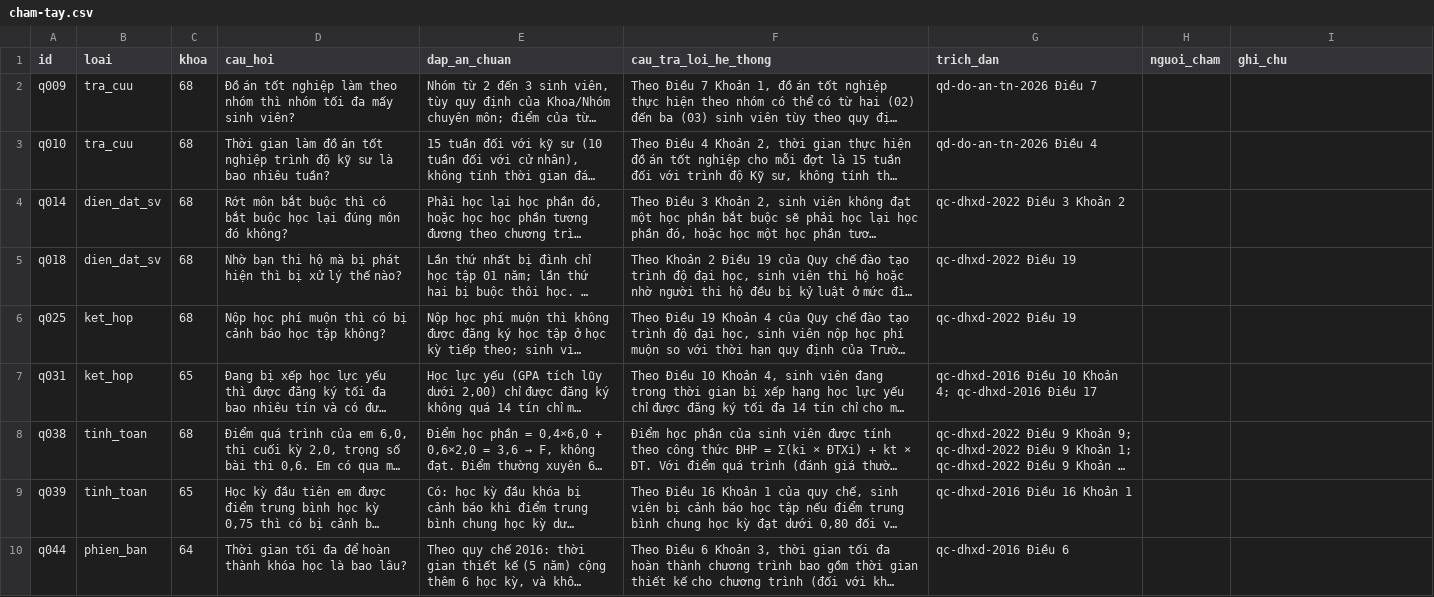
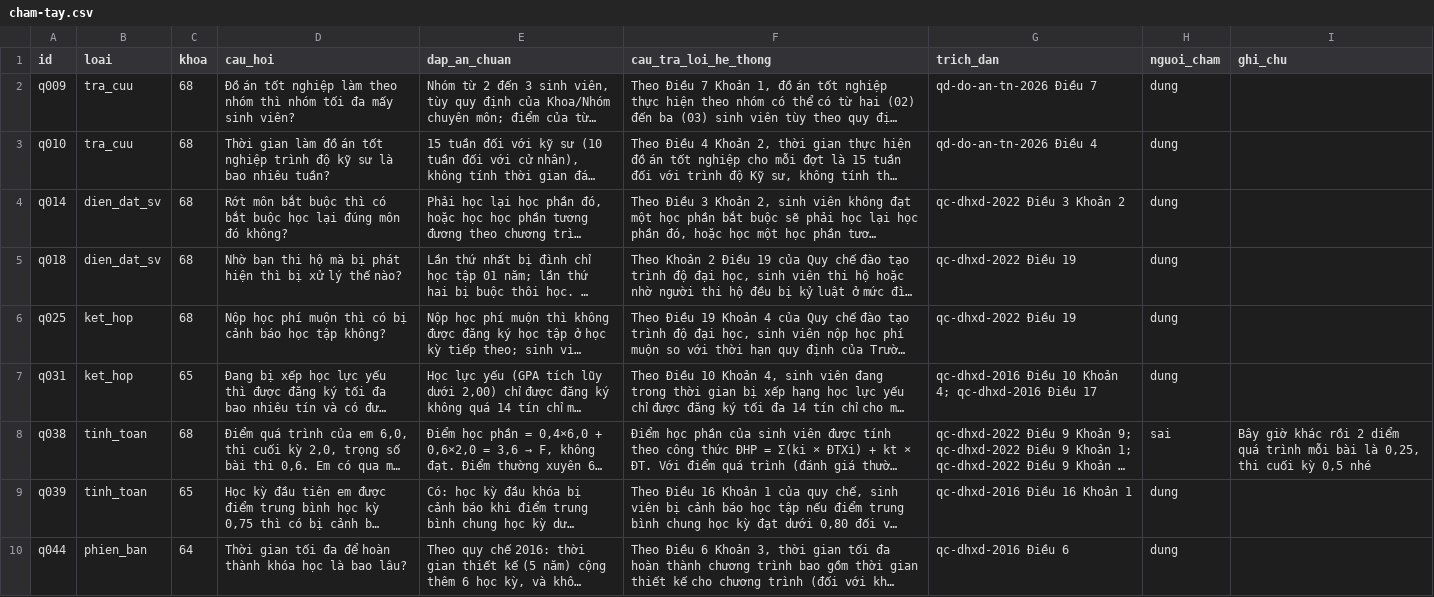
Before and after one commit to AnhVuu215/huce-regulation-qa, a CSV file: eval/human/cham-tay.csv, drawn as a sheet; long unchanged cells end in …; the diff names each change by its address in the sheet, - before the commit and + after, or states it on an @@ line.

Commit message:
data(eval): add blind human grades for the judge sample

```diff
--- a/eval/human/cham-tay.csv
+++ b/eval/human/cham-tay.csv
-H2:H7 (nguoi_cham): (empty)
+H2:H7 (nguoi_cham): dung
-H8 (nguoi_cham): (empty)
+H8 (nguoi_cham): sai
-I8 (ghi_chu): (empty)
+I8 (ghi_chu): Bây giờ khác rồi 2 diểm quá trình mỗi bài là 0,25, thi cuối kỳ 0,5 nhé
-H9:H10 (nguoi_cham): (empty)
+H9:H10 (nguoi_cham): dung
```
